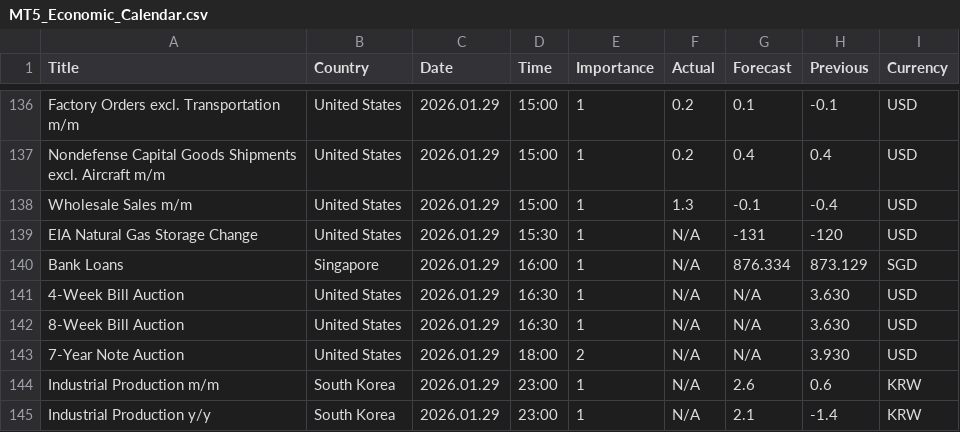
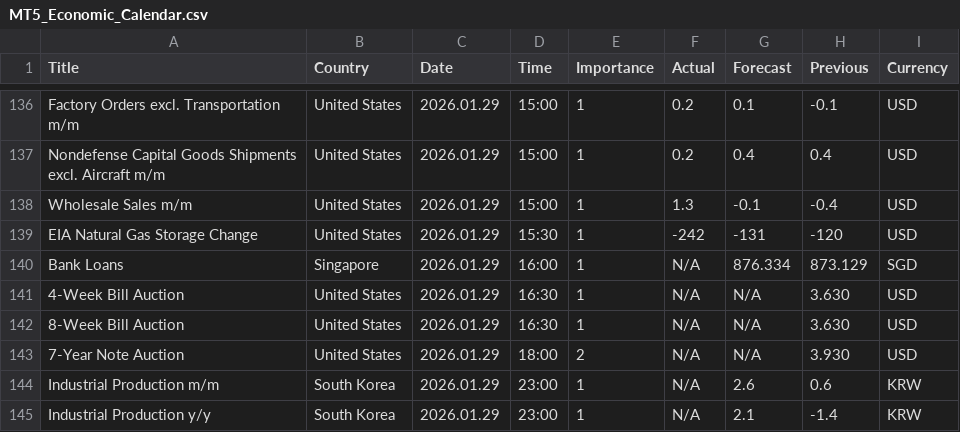
Before and after one commit to CryptoGamerDev/MT5_Economic_Calendar, a CSV file: MT5_Economic_Calendar.csv, drawn as a sheet; only a part is shown, gaps mark what is left out.

Commit message:
Auto update (GMT): 2026-01-29 16:55:58

```diff
--- a/MT5_Economic_Calendar.csv
+++ b/MT5_Economic_Calendar.csv
@@ -138,3 +138,3 @@ Nondefense Capital Goods Shipments excl. Aircraft m/m,United States,2026.01.29,1
 Wholesale Sales m/m,United States,2026.01.29,15:00,1,1.3,-0.1,-0.4,USD
-EIA Natural Gas Storage Change,United States,2026.01.29,15:30,1,N/A,-131,-120,USD
+EIA Natural Gas Storage Change,United States,2026.01.29,15:30,1,-242,-131,-120,USD
 Bank Loans,Singapore,2026.01.29,16:00,1,N/A,876.334,873.129,SGD
```
